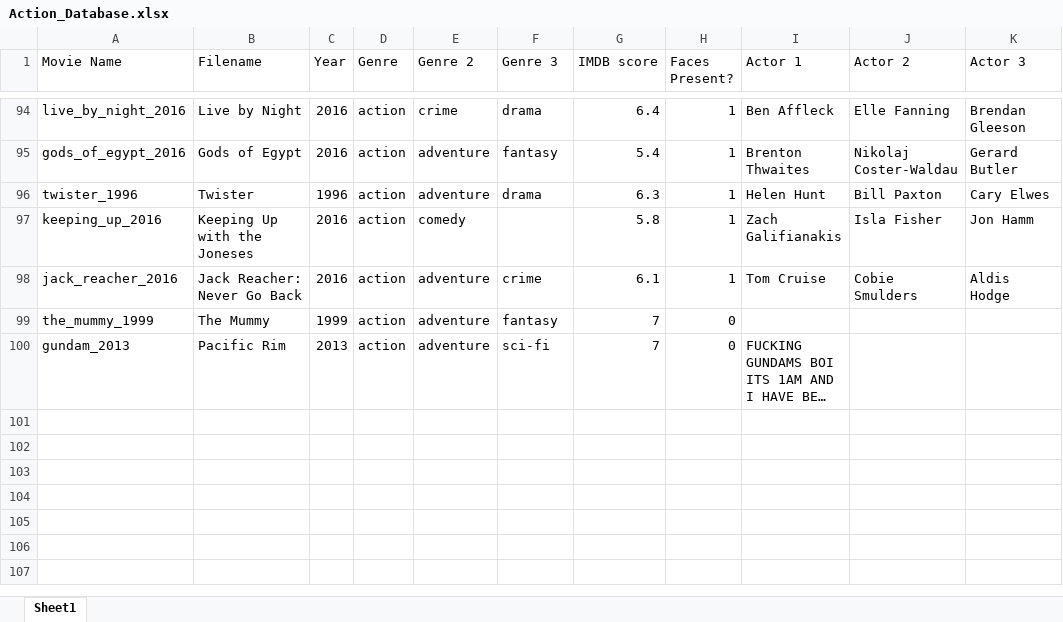
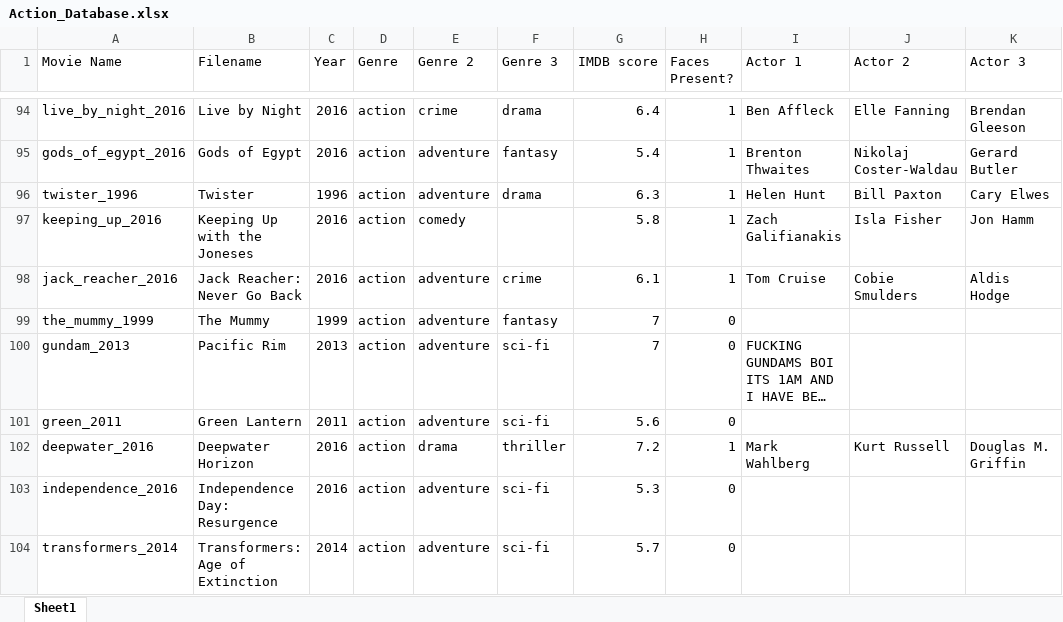
Before and after one commit to parrotslayer/Movie_Classification, an Excel workbook: Action_Database.xlsx, sheet Sheet1, drawn as a sheet; only a part is shown, gaps mark what is left out; long unchanged cells end in …; values as stored, in another font and other column widths than the file's, no borders; the diff names each change by its address in the sheet, - before the commit and + after, or states it on an @@ line.

```diff
--- a/Action_Database.xlsx (sheet Sheet1)
+++ b/Action_Database.xlsx (sheet Sheet1)
+row 101: green_2011 | Green Lantern | 2011 | action | adventure | sci-fi | 5.6 | 0
+row 102: deepwater_2016 | Deepwater Horizon | 2016 | action | drama | thriller | 7.2 | 1 | Mark Wahlberg | Kurt Russell | Douglas M. Griffin
+row 103: independence_2016 | Independence Day: Resurgence | 2016 | action | adventure | sci-fi | 5.3 | 0
+row 104: transformers_2014 | Transformers: Age of Extinction | 2014 | action | adventure | sci-fi | 5.7 | 0
```
Also changed, not shown: 6 other files.
